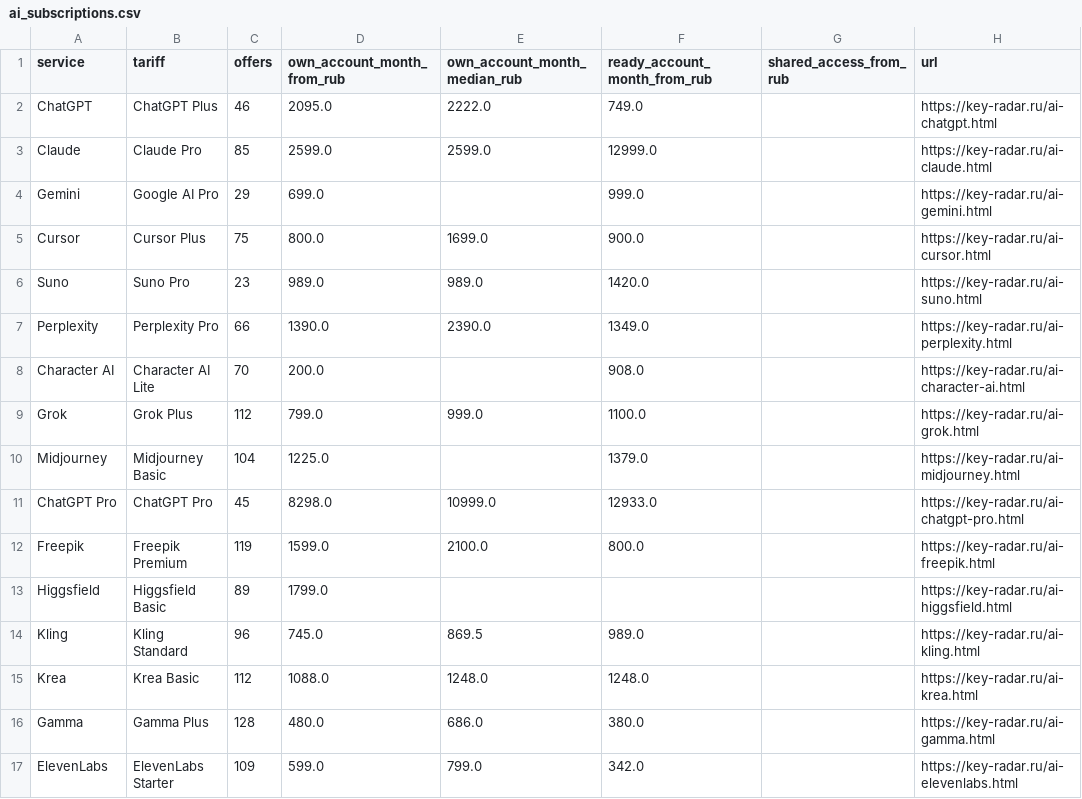
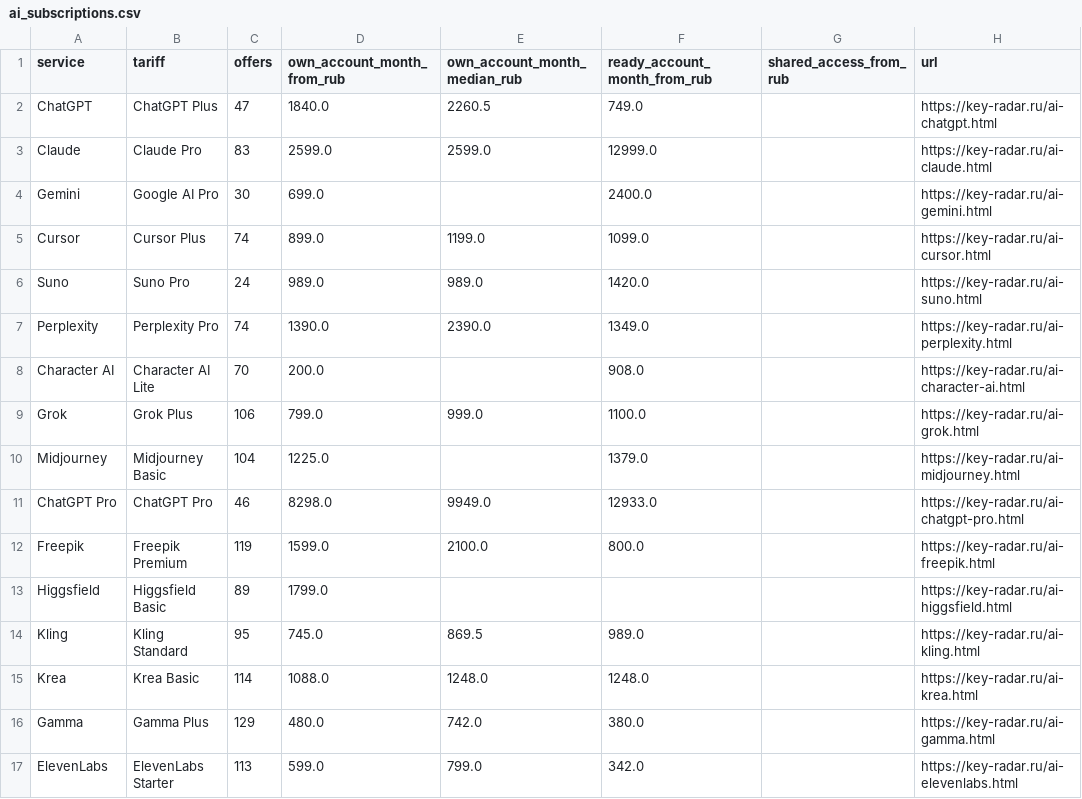
Before and after one commit to PavlShe/KeyRadar, a CSV file: data/ai_subscriptions.csv, drawn as a sheet.

```diff
--- a/data/ai_subscriptions.csv
+++ b/data/ai_subscriptions.csv
@@ -1,17 +1,17 @@
 service,tariff,offers,own_account_month_from_rub,own_account_month_median_rub,ready_account_month_from_rub,shared_access_from_rub,url
-ChatGPT,ChatGPT Plus,46,2095.0,2222.0,749.0,,https://key-radar.ru/ai-chatgpt.html
-Claude,Claude Pro,85,2599.0,2599.0,12999.0,,https://key-radar.ru/ai-claude.html
-Gemini,Google AI Pro,29,699.0,,999.0,,https://key-radar.ru/ai-gemini.html
-Cursor,Cursor Plus,75,800.0,1699.0,900.0,,https://key-radar.ru/ai-cursor.html
-Suno,Suno Pro,23,989.0,989.0,1420.0,,https://key-radar.ru/ai-suno.html
-Perplexity,Perplexity Pro,66,1390.0,2390.0,1349.0,,https://key-radar.ru/ai-perplexity.html
+ChatGPT,ChatGPT Plus,47,1840.0,2260.5,749.0,,https://key-radar.ru/ai-chatgpt.html
+Claude,Claude Pro,83,2599.0,2599.0,12999.0,,https://key-radar.ru/ai-claude.html
+Gemini,Google AI Pro,30,699.0,,2400.0,,https://key-radar.ru/ai-gemini.html
+Cursor,Cursor Plus,74,899.0,1199.0,1099.0,,https://key-radar.ru/ai-cursor.html
+Suno,Suno Pro,24,989.0,989.0,1420.0,,https://key-radar.ru/ai-suno.html
+Perplexity,Perplexity Pro,74,1390.0,2390.0,1349.0,,https://key-radar.ru/ai-perplexity.html
 Character AI,Character AI Lite,70,200.0,,908.0,,https://key-radar.ru/ai-character-ai.html
-Grok,Grok Plus,112,799.0,999.0,1100.0,,https://key-radar.ru/ai-grok.html
+Grok,Grok Plus,106,799.0,999.0,1100.0,,https://key-radar.ru/ai-grok.html
 Midjourney,Midjourney Basic,104,1225.0,,1379.0,,https://key-radar.ru/ai-midjourney.html
-ChatGPT Pro,ChatGPT Pro,45,8298.0,10999.0,12933.0,,https://key-radar.ru/ai-chatgpt-pro.html
+ChatGPT Pro,ChatGPT Pro,46,8298.0,9949.0,12933.0,,https://key-radar.ru/ai-chatgpt-pro.html
 Freepik,Freepik Premium,119,1599.0,2100.0,800.0,,https://key-radar.ru/ai-freepik.html
 Higgsfield,Higgsfield Basic,89,1799.0,,,,https://key-radar.ru/ai-higgsfield.html
-Kling,Kling Standard,96,745.0,869.5,989.0,,https://key-radar.ru/ai-kling.html
-Krea,Krea Basic,112,1088.0,1248.0,1248.0,,https://key-radar.ru/ai-krea.html
-Gamma,Gamma Plus,128,480.0,686.0,380.0,,https://key-radar.ru/ai-gamma.html
-ElevenLabs,ElevenLabs Starter,109,599.0,799.0,342.0,,https://key-radar.ru/ai-elevenlabs.html
+Kling,Kling Standard,95,745.0,869.5,989.0,,https://key-radar.ru/ai-kling.html
+Krea,Krea Basic,114,1088.0,1248.0,1248.0,,https://key-radar.ru/ai-krea.html
+Gamma,Gamma Plus,129,480.0,742.0,380.0,,https://key-radar.ru/ai-gamma.html
+ElevenLabs,ElevenLabs Starter,113,599.0,799.0,342.0,,https://key-radar.ru/ai-elevenlabs.html
```
Also changed, not shown: data/history/ai_daily.csv, data/prices.csv, 5 other files.
